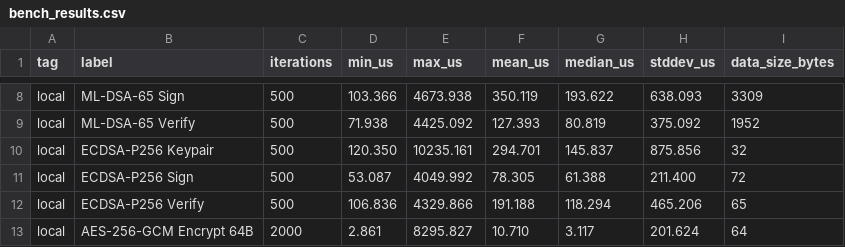
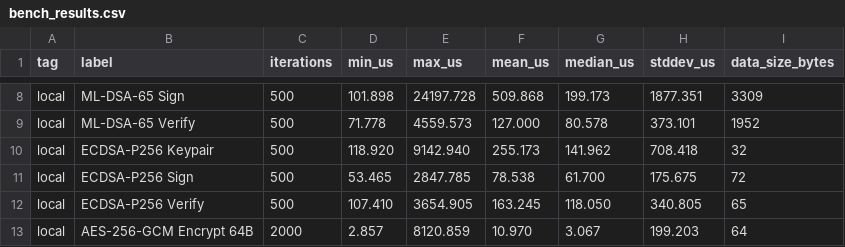
Before and after one commit to harithapahan2002-tech/PQC_VPN, a CSV file: bench_results.csv, drawn as a sheet; only a part is shown, gaps mark what is left out; the diff covers the shown part only; the diff names each change by its address in the sheet, - before the commit and + after, or states it on an @@ line.

```diff
--- a/bench_results.csv
+++ b/bench_results.csv
-D8 (min_us): 103.366
+D8 (min_us): 101.898
-E8 (max_us): 4673.938
+E8 (max_us): 24197.728
-F8 (mean_us): 350.119
+F8 (mean_us): 509.868
-G8 (median_us): 193.622
+G8 (median_us): 199.173
-H8 (stddev_us): 638.093
+H8 (stddev_us): 1877.351
-D9 (min_us): 71.938
+D9 (min_us): 71.778
-E9 (max_us): 4425.092
+E9 (max_us): 4559.573
-F9 (mean_us): 127.393
+F9 (mean_us): 127.000
-G9 (median_us): 80.819
+G9 (median_us): 80.578
-H9 (stddev_us): 375.092
+H9 (stddev_us): 373.101
-D10 (min_us): 120.350
+D10 (min_us): 118.920
-E10 (max_us): 10235.161
+E10 (max_us): 9142.940
-F10 (mean_us): 294.701
+F10 (mean_us): 255.173
-G10 (median_us): 145.837
+G10 (median_us): 141.962
-H10 (stddev_us): 875.856
+H10 (stddev_us): 708.418
-D11 (min_us): 53.087
+D11 (min_us): 53.465
-E11 (max_us): 4049.992
+E11 (max_us): 2847.785
-F11 (mean_us): 78.305
+F11 (mean_us): 78.538
-G11 (median_us): 61.388
+G11 (median_us): 61.700
-H11 (stddev_us): 211.400
+H11 (stddev_us): 175.675
-D12 (min_us): 106.836
+D12 (min_us): 107.410
-E12 (max_us): 4329.866
+E12 (max_us): 3654.905
-F12 (mean_us): 191.188
+F12 (mean_us): 163.245
-G12 (median_us): 118.294
+G12 (median_us): 118.050
-H12 (stddev_us): 465.206
+H12 (stddev_us): 340.805
-D13 (min_us): 2.861
+D13 (min_us): 2.857
-E13 (max_us): 8295.827
+E13 (max_us): 8120.859
-F13 (mean_us): 10.710
+F13 (mean_us): 10.970
-G13 (median_us): 3.117
+G13 (median_us): 3.067
-H13 (stddev_us): 201.624
+H13 (stddev_us): 199.203
```
Also changed, not shown: 55 edited cells elsewhere in this file, 6 other files.
